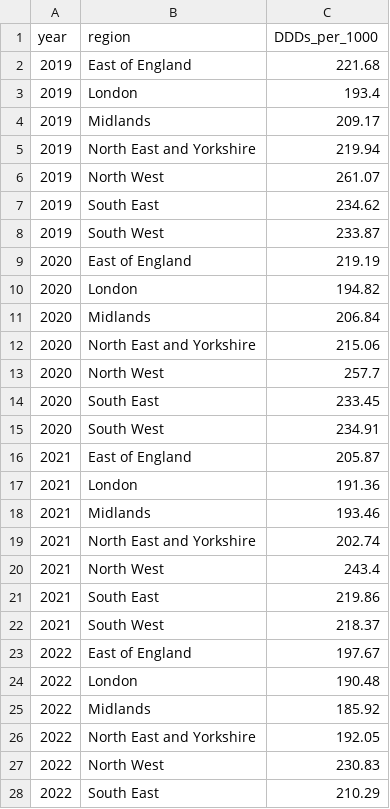
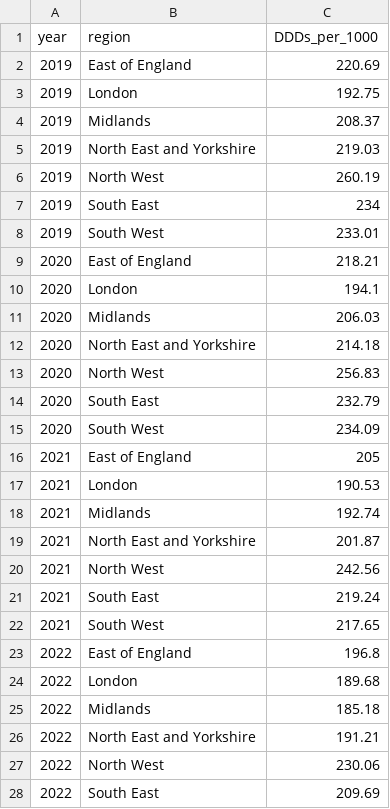
Before and after one commit to bennettoxford/lithium_project25, a CSV file: output/data/regional_DDD_trends.csv, drawn as a sheet; only a part is shown; the diff covers the shown part only.

```diff
--- a/output/data/regional_DDD_trends.csv
+++ b/output/data/regional_DDD_trends.csv
@@ -1,28 +1,28 @@
 "year","region","DDDs_per_1000"
-2019,"East of England",221.68
-2019,"London",193.4
-2019,"Midlands",209.17
-2019,"North East and Yorkshire",219.94
-2019,"North West",261.07
-2019,"South East",234.62
-2019,"South West",233.87
-2020,"East of England",219.19
-2020,"London",194.82
-2020,"Midlands",206.84
-2020,"North East and Yorkshire",215.06
-2020,"North West",257.7
-2020,"South East",233.45
-2020,"South West",234.91
-2021,"East of England",205.87
-2021,"London",191.36
-2021,"Midlands",193.46
-2021,"North East and Yorkshire",202.74
-2021,"North West",243.4
-2021,"South East",219.86
-2021,"South West",218.37
-2022,"East of England",197.67
-2022,"London",190.48
-2022,"Midlands",185.92
-2022,"North East and Yorkshire",192.05
-2022,"North West",230.83
-2022,"South East",210.29
+2019,"East of England",220.69
+2019,"London",192.75
+2019,"Midlands",208.37
+2019,"North East and Yorkshire",219.03
+2019,"North West",260.19
+2019,"South East",234
+2019,"South West",233.01
+2020,"East of England",218.21
+2020,"London",194.1
+2020,"Midlands",206.03
+2020,"North East and Yorkshire",214.18
+2020,"North West",256.83
+2020,"South East",232.79
+2020,"South West",234.09
+2021,"East of England",205
+2021,"London",190.53
+2021,"Midlands",192.74
+2021,"North East and Yorkshire",201.87
+2021,"North West",242.56
+2021,"South East",219.24
+2021,"South West",217.65
+2022,"East of England",196.8
+2022,"London",189.68
+2022,"Midlands",185.18
+2022,"North East and Yorkshire",191.21
+2022,"North West",230.06
+2022,"South East",209.69
```
Also changed, not shown: 15 edited cells elsewhere in this file, output/data/combined_regional_by_care_2024.csv, output/data/lithium_products_DDD_summary.csv, 19 other files.
